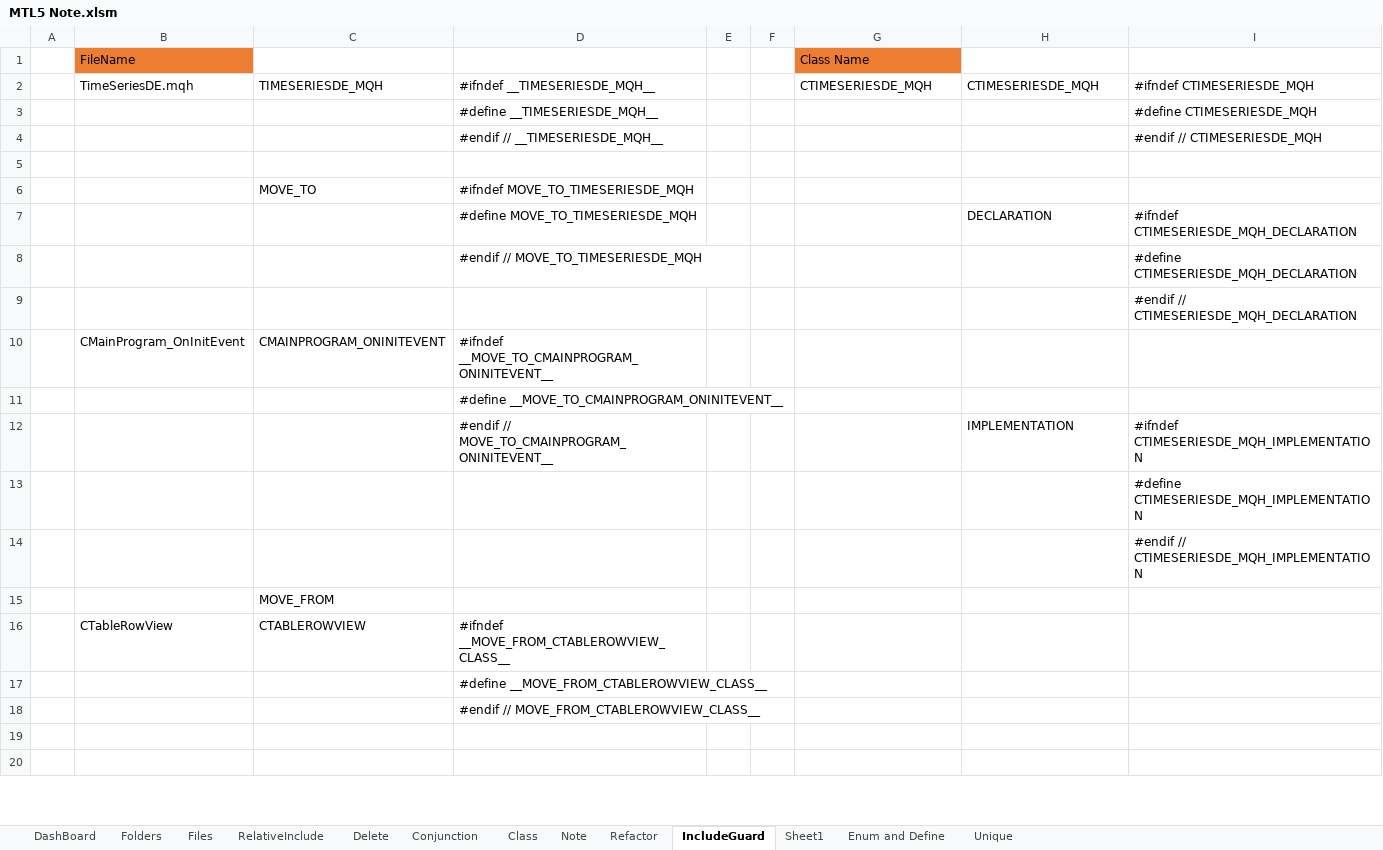
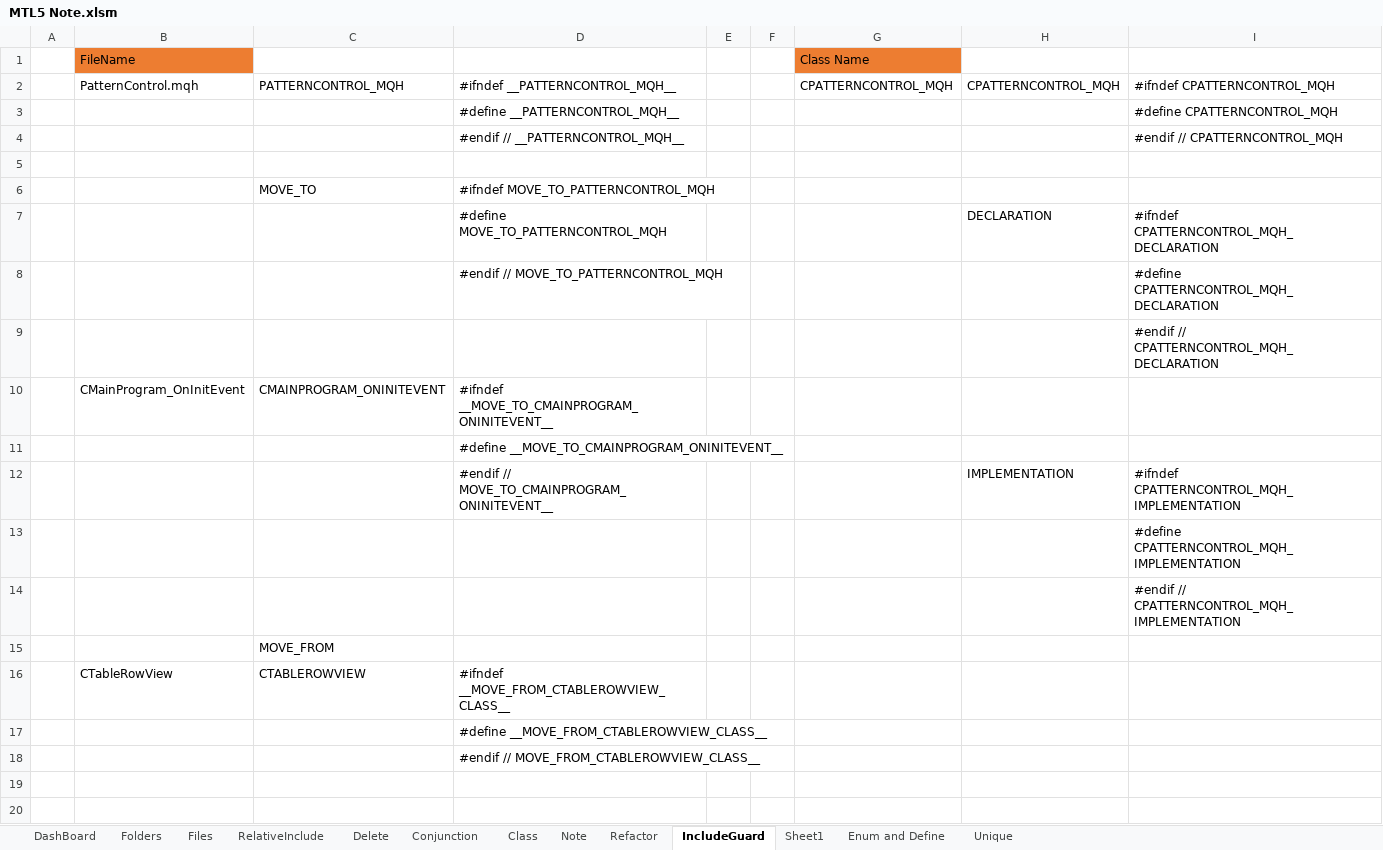
Before and after one commit to nguyentuananh921/MT5-Dev, an Excel workbook: Experts/Anhnt/Document/MTL5 Note.xlsm, sheet IncludeGuard, drawn as a sheet; only a part is shown; values as stored, in another font and other column widths than the file's, no borders; removed rows and columns are numbered as before the commit, all else as after; the diff names each change by its address in the sheet, - before the commit and + after, or states it on an @@ line.

```diff
--- a/Experts/Anhnt/Document/MTL5 Note.xlsm (sheet IncludeGuard)
+++ b/Experts/Anhnt/Document/MTL5 Note.xlsm (sheet IncludeGuard)
-row 2:  | TimeSeriesDE.mqh | TIMESERIESDE_MQH | #ifndef __TIMESERIESDE_MQH__ |  |  | CTIMESERIESDE_MQH | CTIMESERIESDE_MQH | #ifndef CTIMESERIESDE_MQH
-row 3:  |  |  | #define __TIMESERIESDE_MQH__ |  |  |  |  | #define CTIMESERIESDE_MQH
-row 4:  |  |  | #endif // __TIMESERIESDE_MQH__ |  |  |  |  | #endif // CTIMESERIESDE_MQH
+row 2:  | PatternControl.mqh | PATTERNCONTROL_MQH | #ifndef __PATTERNCONTROL_MQH__ |  |  | CPATTERNCONTROL_MQH | CPATTERNCONTROL_MQH | #ifndef CPATTERNCONTROL_MQH
+row 3:  |  |  | #define __PATTERNCONTROL_MQH__ |  |  |  |  | #define CPATTERNCONTROL_MQH
+row 4:  |  |  | #endif // __PATTERNCONTROL_MQH__ |  |  |  |  | #endif // CPATTERNCONTROL_MQH
-D6: #ifndef MOVE_TO_TIMESERIESDE_MQH
+D6: #ifndef MOVE_TO_PATTERNCONTROL_MQH
-D7: #define MOVE_TO_TIMESERIESDE_MQH
+D7: #define MOVE_TO_PATTERNCONTROL_MQH
-I7: #ifndef CTIMESERIESDE_MQH_DECLARATION
+I7: #ifndef CPATTERNCONTROL_MQH_DECLARATION
-row 8:  |  |  | #endif // MOVE_TO_TIMESERIESDE_MQH |  |  |  |  | #define CTIMESERIESDE_MQH_DECLARATION
+row 8:  |  |  | #endif // MOVE_TO_PATTERNCONTROL_MQH |  |  |  |  | #define CPATTERNCONTROL_MQH_DECLARATION
-I9: #endif // CTIMESERIESDE_MQH_DECLARATION
+I9: #endif // CPATTERNCONTROL_MQH_DECLARATION
-I12: #ifndef CTIMESERIESDE_MQH_IMPLEMENTATION
+I12: #ifndef CPATTERNCONTROL_MQH_IMPLEMENTATION
-I13: #define CTIMESERIESDE_MQH_IMPLEMENTATION
+I13: #define CPATTERNCONTROL_MQH_IMPLEMENTATION
-I14: #endif // CTIMESERIESDE_MQH_IMPLEMENTATION
+I14: #endif // CPATTERNCONTROL_MQH_IMPLEMENTATION
```
Also changed, not shown: sheet Class, sheet Files, sheet RelativeInclude, sheet DashBoard, 9 other files.
